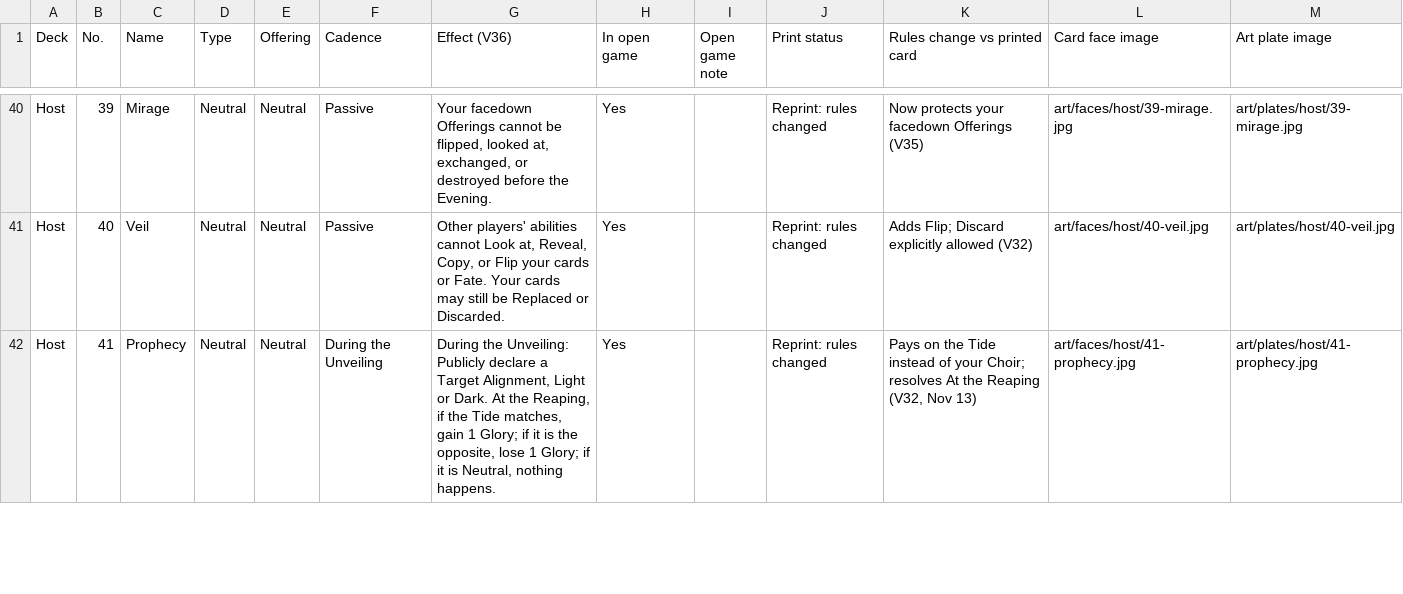
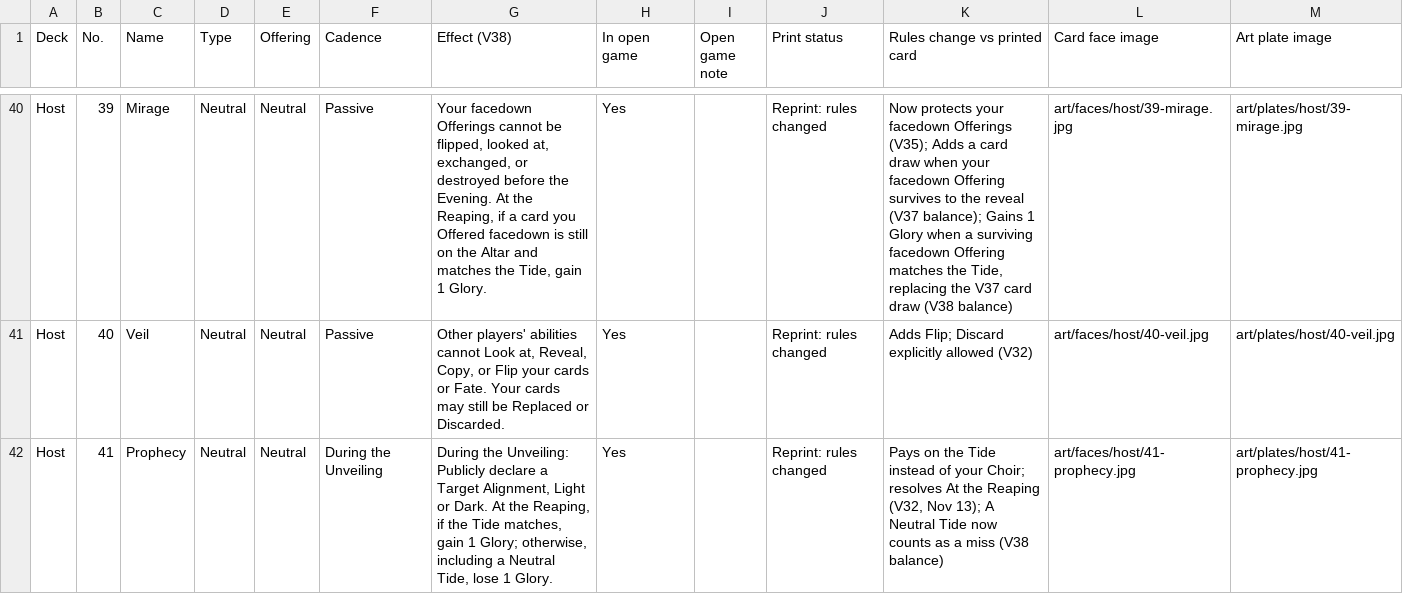
Before and after one commit to rdtrevino/the-divide, a CSV file: cards/cards.csv, drawn as a sheet; only a part is shown, gaps mark what is left out; the diff covers the shown part only; the diff names each change by its address in the sheet, - before the commit and + after, or states it on an @@ line.

```diff
--- a/cards/cards.csv
+++ b/cards/cards.csv
-G1: Effect (V36)
+G1: Effect (V38)
-G40 (Effect (V38)): …the Evening.
+G40 (Effect (V38)): …the Evening. At the Reaping, if a card you Offered facedown is still on the Altar and matches the Tide, gain 1 Glory.
-K40 (Rules change vs printed card): …facedown Offerings (V35)
+K40 (Rules change vs printed card): …facedown Offerings (V35); Adds a card draw when your facedown Offering survives to the reveal (V37 balance); Gains 1 Glory when a surviving facedown Offering matches the Tide, replacing the V37 card draw (V38 balance)
-G42 (Effect (V38)): …1 Glory; if it is the opposite, lose 1 Glory; if it is Neutral, nothing happens.
+G42 (Effect (V38)): …1 Glory; otherwise, including a Neutral Tide, lose 1 Glory.
-K42 (Rules change vs printed card): …(V32, Nov 13)
+K42 (Rules change vs printed card): …(V32, Nov 13); A Neutral Tide now counts as a miss (V38 balance)
```
Also changed, not shown: 63 edited cells elsewhere in this file, 32 other files.
